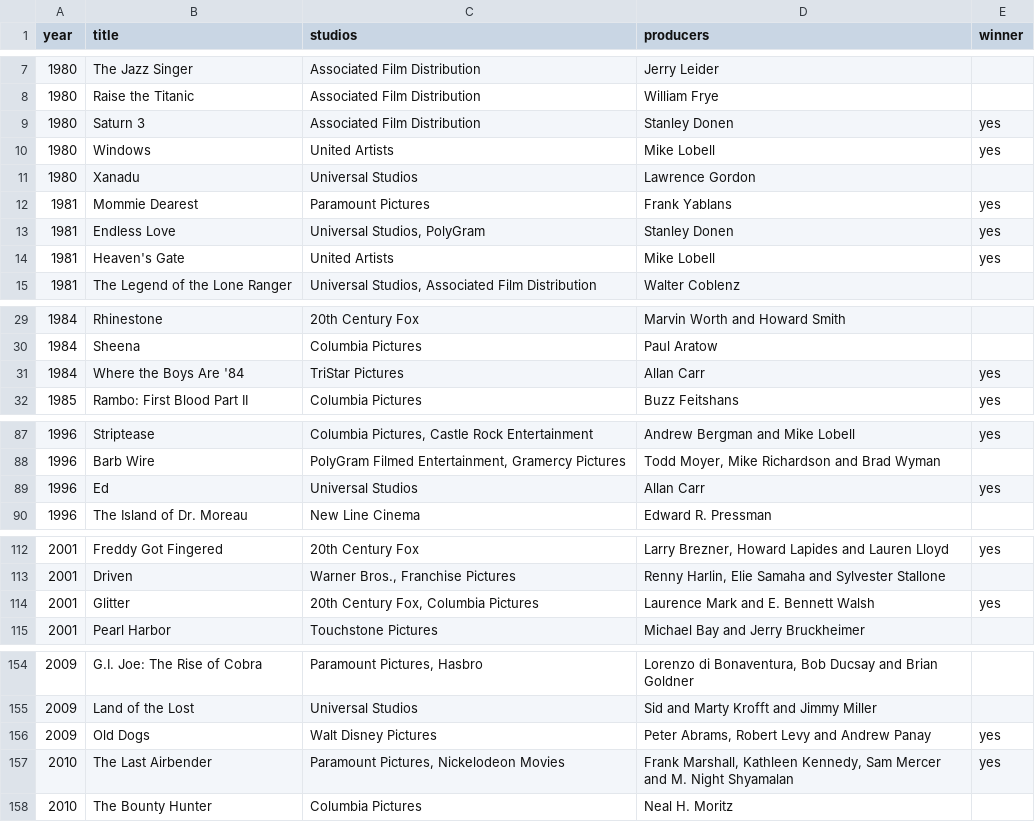
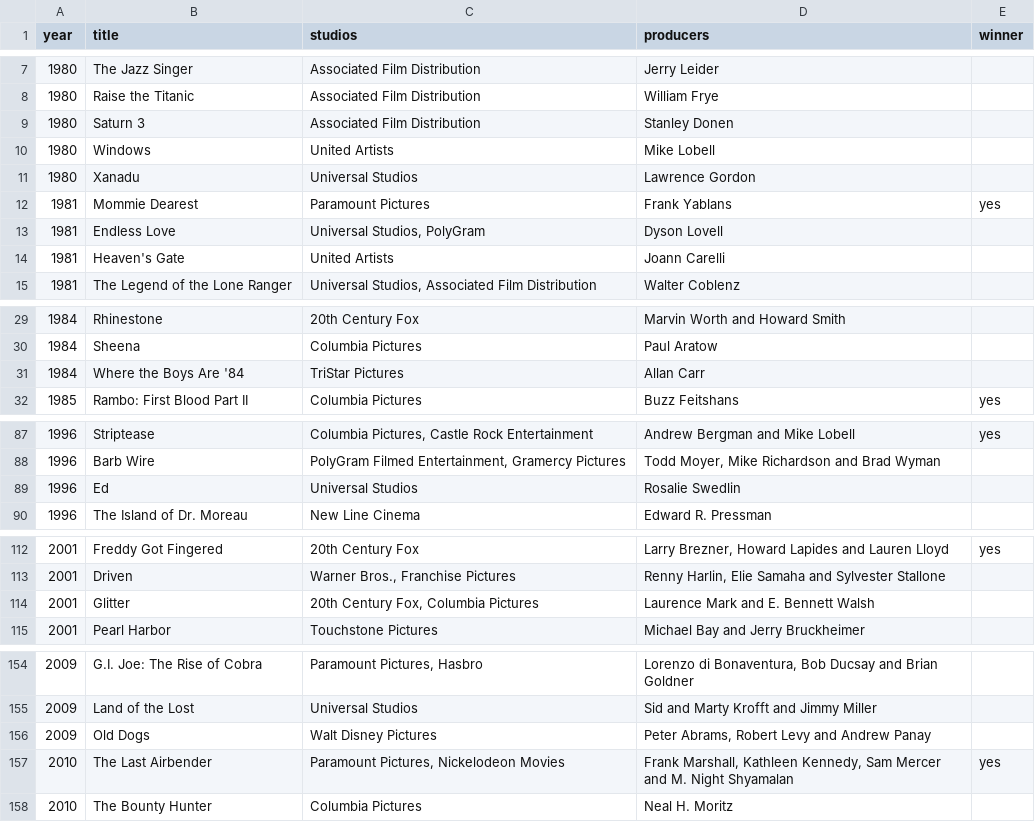
Before and after one commit to evertonsavio/sql-schema-from-csv, a CSV file: src/main/resources/movie.csv, drawn as a sheet; only a part is shown, gaps mark what is left out.

```diff
--- a/src/main/resources/movie.csv
+++ b/src/main/resources/movie.csv
@@ -8,8 +8,8 @@ year;title;studios;producers;winner
 1980;Raise the Titanic;Associated Film Distribution;William Frye;
-1980;Saturn 3;Associated Film Distribution;Stanley Donen;yes
-1980;Windows;United Artists;Mike Lobell;yes
+1980;Saturn 3;Associated Film Distribution;Stanley Donen;
+1980;Windows;United Artists;Mike Lobell;
 1980;Xanadu;Universal Studios;Lawrence Gordon;
 1981;Mommie Dearest;Paramount Pictures;Frank Yablans;yes
-1981;Endless Love;Universal Studios, PolyGram;Stanley Donen;yes
-1981;Heaven's Gate;United Artists;Mike Lobell;yes
+1981;Endless Love;Universal Studios, PolyGram;Dyson Lovell;
+1981;Heaven's Gate;United Artists;Joann Carelli;
 1981;The Legend of the Lone Ranger;Universal Studios, Associated Film Distribution;Walter Coblenz;
@@ -30,3 +30,3 @@ year;title;studios;producers;winner
 1984;Sheena;Columbia Pictures;Paul Aratow;
-1984;Where the Boys Are '84;TriStar Pictures;Allan Carr;yes
+1984;Where the Boys Are '84;TriStar Pictures;Allan Carr;
 1985;Rambo: First Blood Part II;Columbia Pictures;Buzz Feitshans;yes
@@ -88,3 +88,3 @@ year;title;studios;producers;winner
 1996;Barb Wire;PolyGram Filmed Entertainment, Gramercy Pictures;Todd Moyer, Mike Richardson and Brad Wyman;
-1996;Ed;Universal Studios;Allan Carr;yes
+1996;Ed;Universal Studios;Rosalie Swedlin;
 1996;The Island of Dr. Moreau;New Line Cinema;Edward R. Pressman;
@@ -113,3 +113,3 @@ year;title;studios;producers;winner
 2001;Driven;Warner Bros., Franchise Pictures;Renny Harlin, Elie Samaha and Sylvester Stallone;
-2001;Glitter;20th Century Fox, Columbia Pictures;Laurence Mark and E. Bennett Walsh;yes
+2001;Glitter;20th Century Fox, Columbia Pictures;Laurence Mark and E. Bennett Walsh;
 2001;Pearl Harbor;Touchstone Pictures;Michael Bay and Jerry Bruckheimer;
@@ -155,3 +155,3 @@ year;title;studios;producers;winner
 2009;Land of the Lost;Universal Studios;Sid and Marty Krofft and Jimmy Miller;
-2009;Old Dogs;Walt Disney Pictures;Peter Abrams, Robert Levy and Andrew Panay;yes
+2009;Old Dogs;Walt Disney Pictures;Peter Abrams, Robert Levy and Andrew Panay;
 2010;The Last Airbender;Paramount Pictures, Nickelodeon Movies;Frank Marshall, Kathleen Kennedy, Sam Mercer and M. Night Shyamalan;yes
```
Also changed, not shown: 4 other files.
